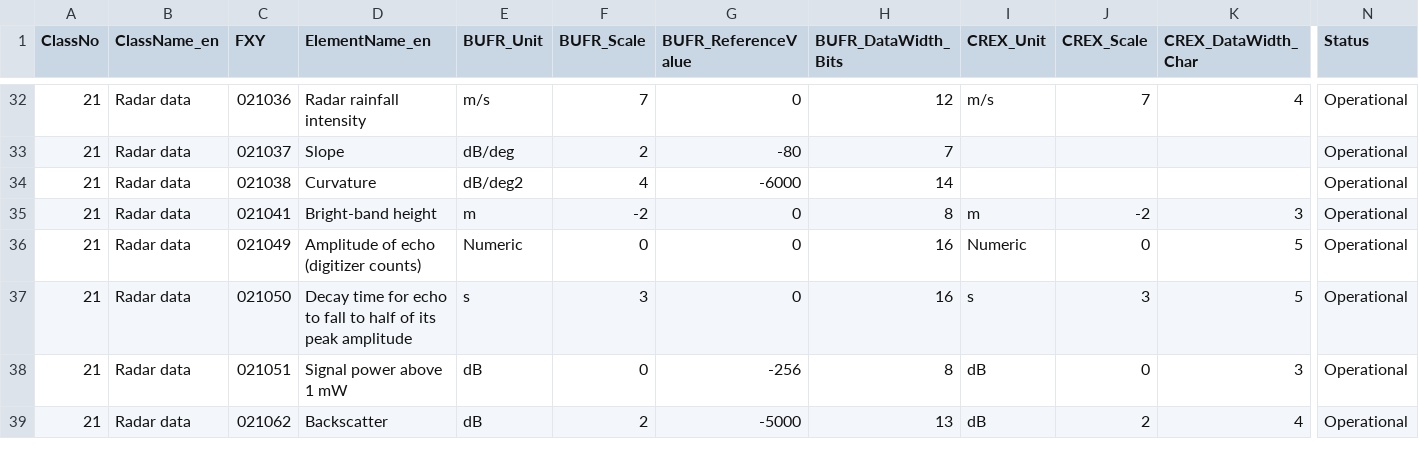
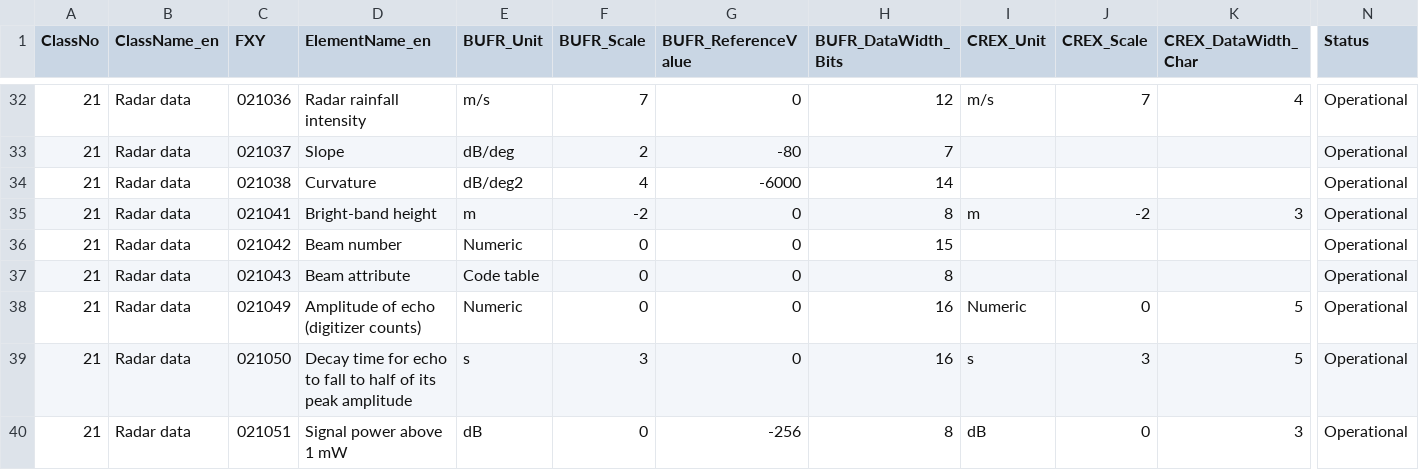
Before and after one commit to wmo-im/BUFR4, a CSV file: BUFRCREX_TableB_en_21.csv, drawn as a sheet; only a part is shown, gaps mark what is left out; the shorter side is filled out with more unchanged rows; rows hold the shown columns only; the diff names each change by its address in the sheet, - before the commit and + after, or states it on an @@ line.

```diff
--- a/BUFRCREX_TableB_en_21.csv
+++ b/BUFRCREX_TableB_en_21.csv
+row 36: 21 | Radar data | 021042 | Beam number | Numeric | 0 | 0 | 15 |  |  |  | Operational
+row 37: 21 | Radar data | 021043 | Beam attribute | Code table | 0 | 0 | 8 |  |  |  | Operational
```
Also changed, not shown: 5 other files.
